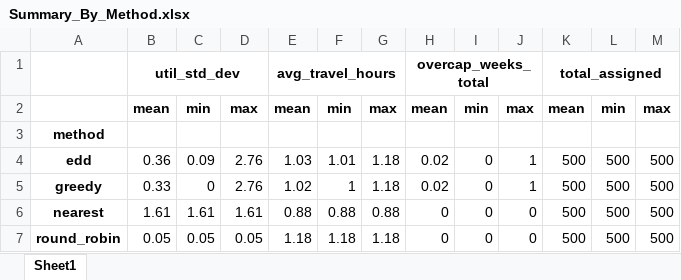
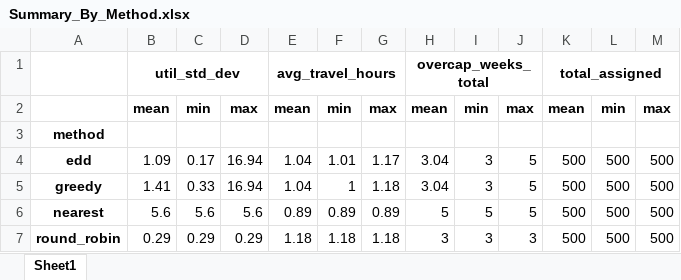
Before and after one commit to annehoogeveen1-ux/Planning-Scheduling, an Excel workbook: Sensitivity_Output/Summary_By_Method.xlsx, sheet Sheet1, drawn as a sheet; values as stored, in another font and other column widths than the file's, no borders; the diff names each change by its address in the sheet, - before the commit and + after, or states it on an @@ line.

```diff
--- a/Sensitivity_Output/Summary_By_Method.xlsx (sheet Sheet1)
+++ b/Sensitivity_Output/Summary_By_Method.xlsx (sheet Sheet1)
-B4: 0.36
+B4: 1.09
-C4: 0.09
+C4: 0.17
-D4:D5: 2.76
+D4:D5: 16.94
-E4: 1.03
+E4: 1.04
-G4: 1.18
+G4: 1.17
-H4:H5: 0.02
+H4:H5: 3.04
-I4:I5: 0
+I4:I5: 3
-J4:J5: 1
+J4:J5: 5
-B5: 0.33
+B5: 1.41
-C5: 0
+C5: 0.33
-E5: 1.02
+E5: 1.04
-B6: 1.61
+B6: 5.6
-C6: 1.61
+C6: 5.6
-D6: 1.61
+D6: 5.6
-E6: 0.88
+E6: 0.89
-F6: 0.88
+F6: 0.89
-G6: 0.88
+G6: 0.89
-H6: 0
+H6: 5
-I6: 0
+I6: 5
-J6: 0
+J6: 5
-B7: 0.05
+B7: 0.29
-C7: 0.05
+C7: 0.29
-D7: 0.05
+D7: 0.29
-H7: 0
+H7: 3
-I7: 0
+I7: 3
-J7: 0
+J7: 3
```
Also changed, not shown: Sensitivity_Output/Best_Per_Method.xlsx, Sensitivity_Output/Sensitivity_Alpha.xlsx, 7 other files.
